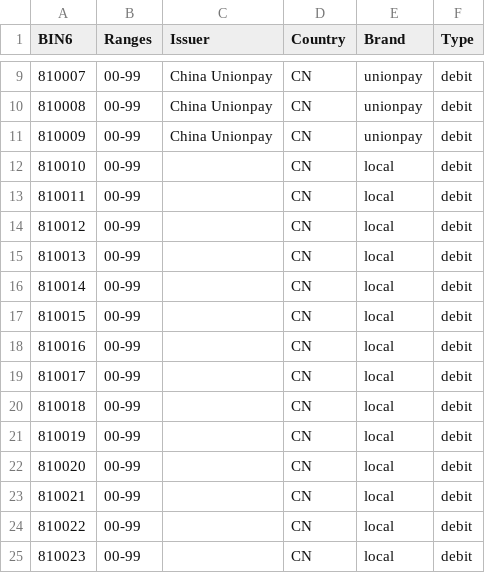
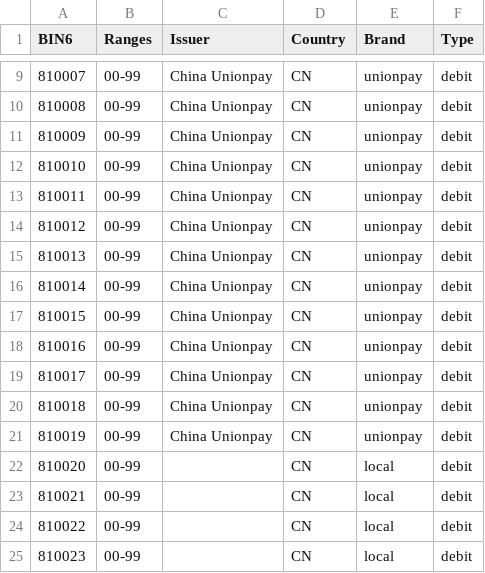
Before and after one commit to Wayproyect/openbiin, a CSV file: functions/data/81.csv, drawn as a sheet; only a part is shown, gaps mark what is left out.

```diff
--- a/functions/data/81.csv
+++ b/functions/data/81.csv
@@ -11,12 +11,12 @@ BIN6,Ranges,Issuer,Country,Brand,Type
 810009,00-99,China Unionpay,CN,unionpay,debit
-810010,00-99,,CN,local,debit
-810011,00-99,,CN,local,debit
-810012,00-99,,CN,local,debit
-810013,00-99,,CN,local,debit
-810014,00-99,,CN,local,debit
-810015,00-99,,CN,local,debit
-810016,00-99,,CN,local,debit
-810017,00-99,,CN,local,debit
-810018,00-99,,CN,local,debit
-810019,00-99,,CN,local,debit
+810010,00-99,China Unionpay,CN,unionpay,debit
+810011,00-99,China Unionpay,CN,unionpay,debit
+810012,00-99,China Unionpay,CN,unionpay,debit
+810013,00-99,China Unionpay,CN,unionpay,debit
+810014,00-99,China Unionpay,CN,unionpay,debit
+810015,00-99,China Unionpay,CN,unionpay,debit
+810016,00-99,China Unionpay,CN,unionpay,debit
+810017,00-99,China Unionpay,CN,unionpay,debit
+810018,00-99,China Unionpay,CN,unionpay,debit
+810019,00-99,China Unionpay,CN,unionpay,debit
 810020,00-99,,CN,local,debit
```
